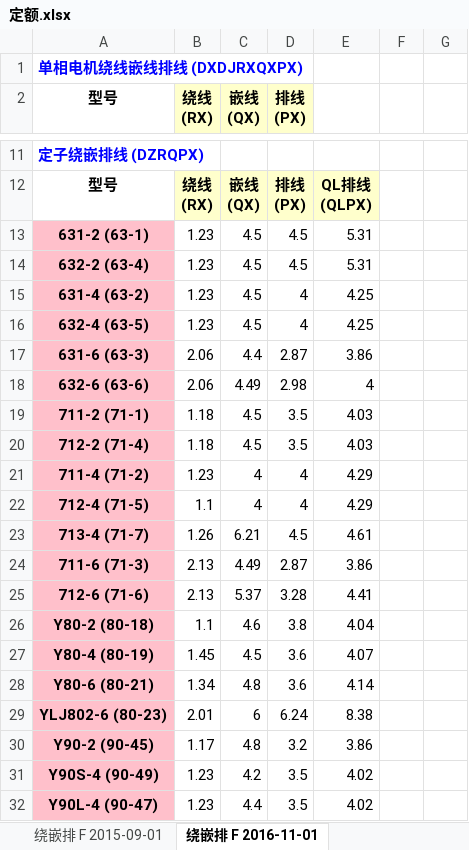
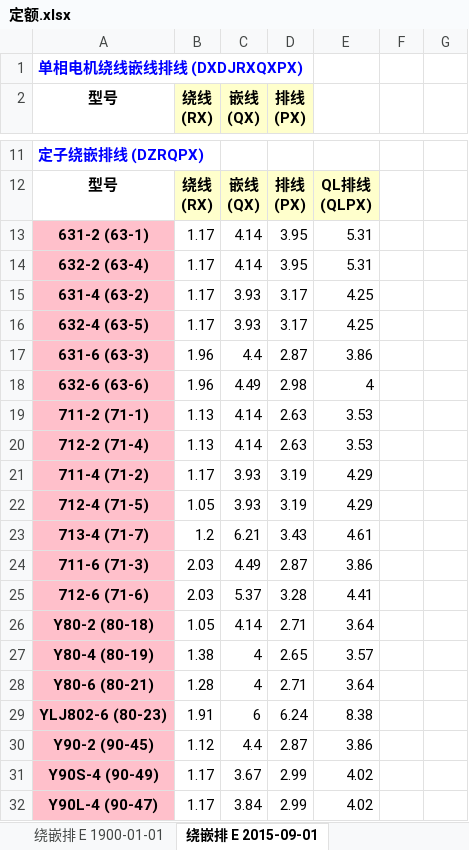
Before and after one commit to richardjl1234/jingying_sqlite_2_mysql, an Excel workbook: 定额.xlsx, sheet 绕嵌排 E 2015-09-01, drawn as a sheet; only a part is shown, gaps mark what is left out; values as stored, in another font and other column widths than the file's, no borders; removed rows and columns are numbered as before the commit, all else as after; the diff covers the shown part only; the diff names each change by its address in the sheet, - before the commit and + after, or states it on an @@ line.

```diff
--- a/定额.xlsx (sheet 绕嵌排 E 2015-09-01)
+++ b/定额.xlsx (sheet 绕嵌排 E 2015-09-01)
-sheet tab: 绕嵌排 F 2015-09-01
+sheet tab: 绕嵌排 E 1900-01-01
-sheet tab: 绕嵌排 F 2016-11-01
+sheet tab: 绕嵌排 E 2015-09-01
-B13:B16 (绕线 (RX)): 1.23
+B13:B16 (绕线 (RX)): 1.17
-C13:C14 (嵌线 (QX)): 4.5
+C13:C14 (嵌线 (QX)): 4.14
-D13:D14 (排线 (PX)): 4.5
+D13:D14 (排线 (PX)): 3.95
-C15:C16 (嵌线 (QX)): 4.5
+C15:C16 (嵌线 (QX)): 3.93
-D15:D16 (排线 (PX)): 4
+D15:D16 (排线 (PX)): 3.17
-B17:B18 (绕线 (RX)): 2.06
+B17:B18 (绕线 (RX)): 1.96
-row 19: 711-2 (71-1) | 1.18 | 4.5 | 3.5 | 4.03
-row 20: 712-2 (71-4) | 1.18 | 4.5 | 3.5 | 4.03
+row 19: 711-2 (71-1) | 1.13 | 4.14 | 2.63 | 3.53
+row 20: 712-2 (71-4) | 1.13 | 4.14 | 2.63 | 3.53
-B21 (绕线 (RX)): 1.23
+B21 (绕线 (RX)): 1.17
-C21:C22 (嵌线 (QX)): 4
+C21:C22 (嵌线 (QX)): 3.93
-D21:D22 (排线 (PX)): 4
+D21:D22 (排线 (PX)): 3.19
-B22 (绕线 (RX)): 1.1
+B22 (绕线 (RX)): 1.05
-B23 (绕线 (RX)): 1.26
+B23 (绕线 (RX)): 1.2
-D23 (排线 (PX)): 4.5
+D23 (排线 (PX)): 3.43
-B24:B25 (绕线 (RX)): 2.13
+B24:B25 (绕线 (RX)): 2.03
-row 26: Y80-2 (80-18) | 1.1 | 4.6 | 3.8 | 4.04
-row 27: Y80-4 (80-19) | 1.45 | 4.5 | 3.6 | 4.07
-row 28: Y80-6 (80-21) | 1.34 | 4.8 | 3.6 | 4.14
+row 26: Y80-2 (80-18) | 1.05 | 4.14 | 2.71 | 3.64
+row 27: Y80-4 (80-19) | 1.38 | 4 | 2.65 | 3.57
+row 28: Y80-6 (80-21) | 1.28 | 4 | 2.71 | 3.64
-B29 (绕线 (RX)): 2.01
+B29 (绕线 (RX)): 1.91
-B30 (绕线 (RX)): 1.17
+B30 (绕线 (RX)): 1.12
-C30 (嵌线 (QX)): 4.8
+C30 (嵌线 (QX)): 4.4
-D30 (排线 (PX)): 3.2
+D30 (排线 (PX)): 2.87
-B31:B32 (绕线 (RX)): 1.23
+B31:B32 (绕线 (RX)): 1.17
-C31 (嵌线 (QX)): 4.2
+C31 (嵌线 (QX)): 3.67
-D31:D32 (排线 (PX)): 3.5
+D31:D32 (排线 (PX)): 2.99
-C32 (嵌线 (QX)): 4.4
+C32 (嵌线 (QX)): 3.84
```
Also changed, not shown: 3 added rows, 8 removed rows, 61 edited cells and cell formats elsewhere in this sheet, sheet 端盖 B 2020-03-01, sheet 装配铁 I 1900-01-01, sheet 装配喷漆 F 2020-03-01, sheet 轴 D 1900-01-01, sheet 同步电机 G 1900-01-01, sheet 绕嵌排 E 2021-12-01, 14 more sheets, other sheet tabs, 10 other files.
